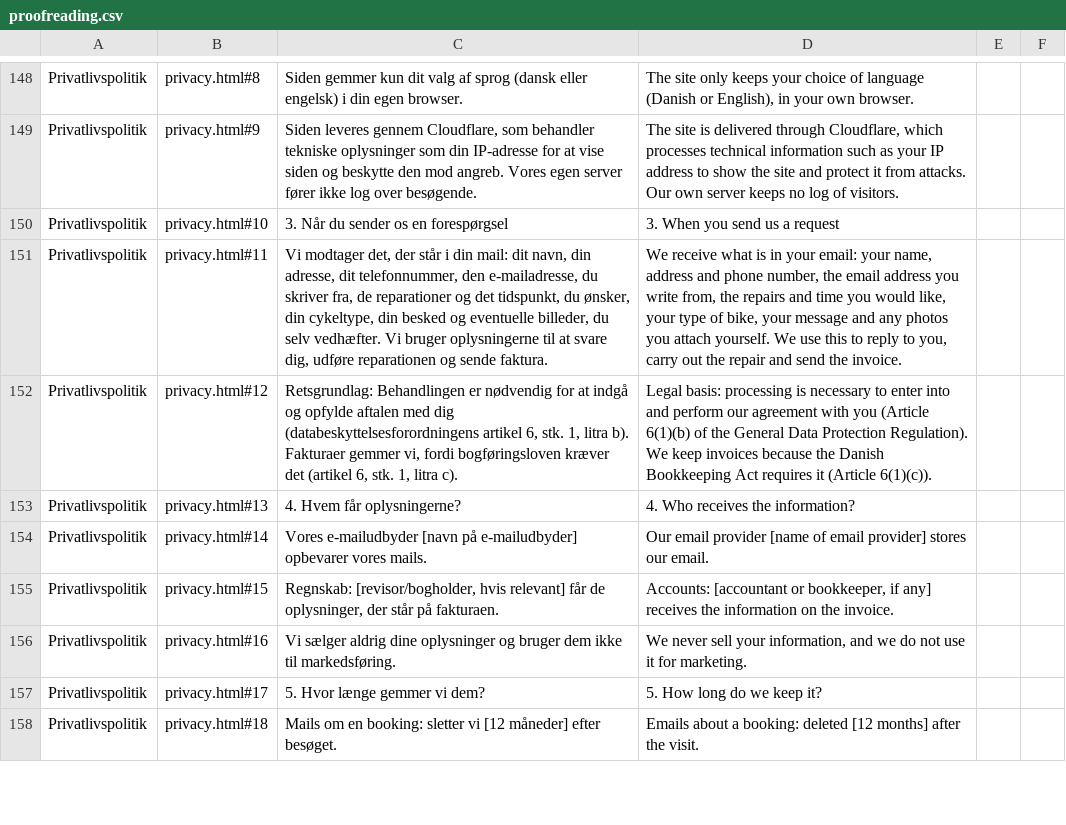
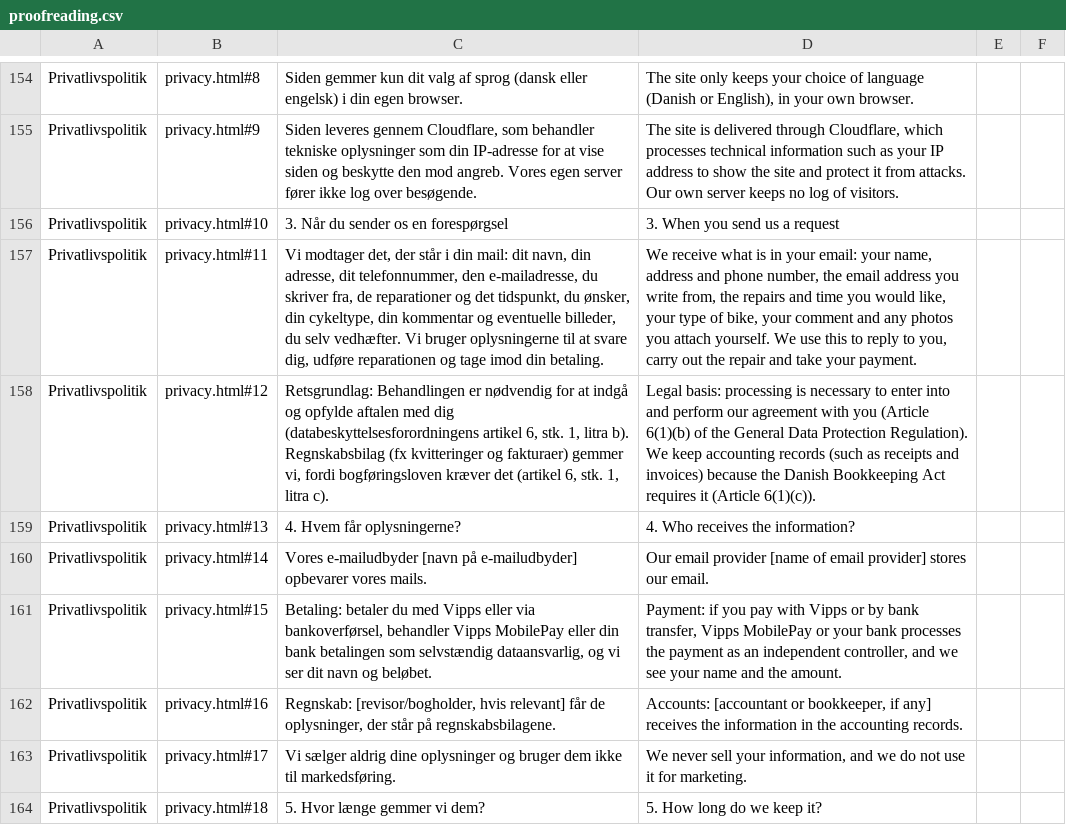
Before and after one commit to icepuente/the-neighbor, a CSV file: docs/review/proofreading.csv, drawn as a sheet; only a part is shown, gaps mark what is left out; addresses are those after the commit; the diff covers the shown part only; the diff names each change by its address in the sheet, - before the commit and + after, or states it on an @@ line.

Commit message:
Bike service (Eftersyn), Other repair, and payment on the spot
The owner's changes (2026-10-23):
- Diagnostics is now Bike Service / Eftersyn (same price and time; it no
  longer needs a comment). Kædeservice's description says "tjek" so the
  two do not read alike.
- New: Other Repair / Anden reparation, described in the comment field
  (now labelled Kommentar / Comment, required for it) and priced by the
  owner in the reply: the cards and price page say "Pris efter aftale",
  the total leaves it out ("162 DKK + other repair"), and the request
  email says its price is to be agreed. 20 minutes are held for it.
- Payment: on the spot, with Vipps or by bank transfer, in the FAQ, the
  terms (section 6) and the privacy policy (Vipps MobilePay or the bank
  as independent controllers; accounting records instead of invoices).
- Terms section 2: the price of an Other Repair is agreed before work.

Tests: npm test (14), npm run test:browser (48 checks).

```diff
--- a/docs/review/proofreading.csv
+++ b/docs/review/proofreading.csv
-C157: …cykeltype, din besked og eventuelle billeder, du selv vedhæfter. Vi bruger oplysningerne til at svare dig, udføre reparationen og sende faktura.
+C157: …cykeltype, din kommentar og eventuelle billeder, du selv vedhæfter. Vi bruger oplysningerne til at svare dig, udføre reparationen og tage imod din betaling.
-D157: …bike, your message and any photos you attach yourself. We use this to reply to you, carry out the repair and send the invoice.
+D157: …bike, your comment and any photos you attach yourself. We use this to reply to you, carry out the repair and take your payment.
-C158: …litra b). Fakturaer gemmer vi,…
+C158: …litra b). Regnskabsbilag (fx kvitteringer og fakturaer) gemmer vi,…
-D158: …We keep invoices because the…
+D158: …We keep accounting records (such as receipts and invoices) because the…
-C161: Regnskab: [revisor/bogholder, hvis relevant] får de oplysninger, der står på fakturaen.
+C161: Betaling: betaler du med Vipps eller via bankoverførsel, behandler Vipps MobilePay eller din bank betalingen som selvstændig dataansvarlig, og vi ser dit navn og beløbet.
-D161: Accounts: [accountant or bookkeeper, if any] receives the information on the invoice.
+D161: Payment: if you pay with Vipps or by bank transfer, Vipps MobilePay or your bank processes the payment as an independent controller, and we see your name and the amount.
-C162: Vi sælger aldrig dine oplysninger og bruger dem ikke til markedsføring.
+C162: Regnskab: [revisor/bogholder, hvis relevant] får de oplysninger, der står på regnskabsbilagene.
-D162: We never sell your information, and we do not use it for marketing.
+D162: Accounts: [accountant or bookkeeper, if any] receives the information in the accounting records.
-C163: 5. Hvor længe gemmer vi dem?
+C163: Vi sælger aldrig dine oplysninger og bruger dem ikke til markedsføring.
-D163: 5. How long do we keep it?
+D163: We never sell your information, and we do not use it for marketing.
-C164: Mails om en booking: sletter vi [12 måneder] efter besøget.
+C164: 5. Hvor længe gemmer vi dem?
-D164: Emails about a booking: deleted [12 months] after the visit.
+D164: 5. How long do we keep it?
```
Also changed, not shown: 9 added rows, 1 removed row and 64 edited cells elsewhere in this file, 10 other files.
